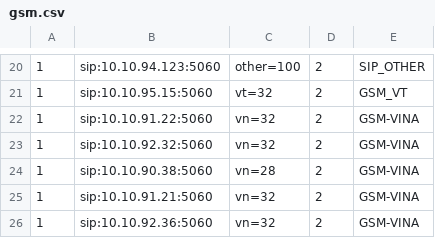
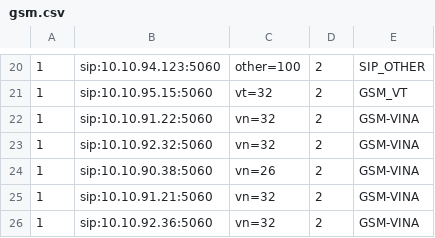
Before and after one commit to devops-itcs/CONFIG-CHANNEL-VPB-MAIN, a CSV file: gsm.csv, drawn as a sheet; only a part is shown, gaps mark what is left out.

Commit message:
Update gsm.csv

```diff
--- a/gsm.csv
+++ b/gsm.csv
@@ -23,3 +23,3 @@
 1,sip:10.10.92.32:5060,vn=32,2,GSM-VINA
-1,sip:10.10.90.38:5060,vn=28,2,GSM-VINA
+1,sip:10.10.90.38:5060,vn=26,2,GSM-VINA
 1,sip:10.10.91.21:5060,vn=32,2,GSM-VINA
```
